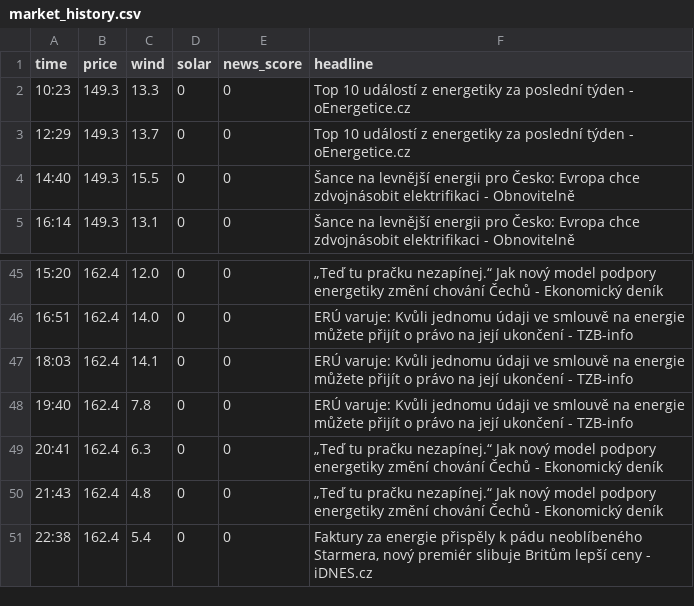
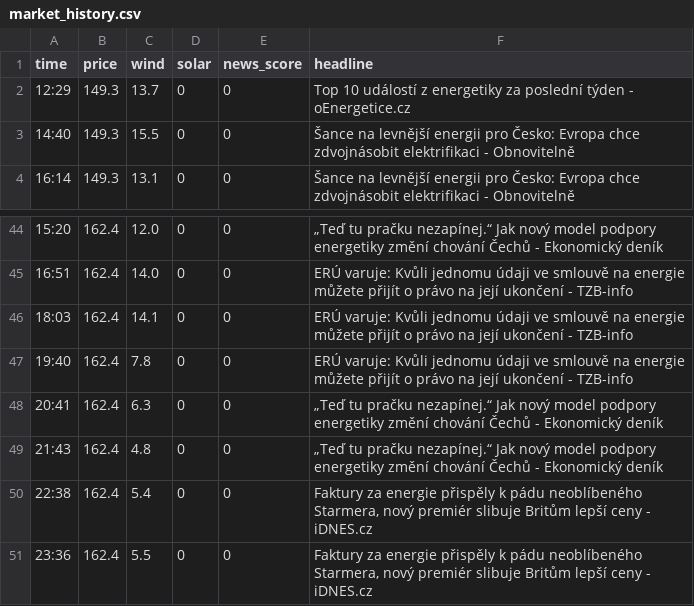
Before and after one commit to rousmartin0-netizen/energy-ai-startup, a CSV file: market_history.csv, drawn as a sheet; only a part is shown, gaps mark what is left out; removed rows and columns are numbered as before the commit, all else as after; the diff names each change by its address in the sheet, - before the commit and + after, or states it on an @@ line.

Commit message:
Update market data [skip ci]

```diff
--- a/market_history.csv
+++ b/market_history.csv
-row 2: 10:23 | 149.3 | 13.3 | 0 | 0 | Top 10 událostí z energetiky za poslední týden - oEnergetice.cz
+row 51: 23:36 | 162.4 | 5.5 | 0 | 0 | Faktury za energie přispěly k pádu neoblíbeného Starmera, nový premiér slibuje Britům lepší ceny - iDNES.cz
```
